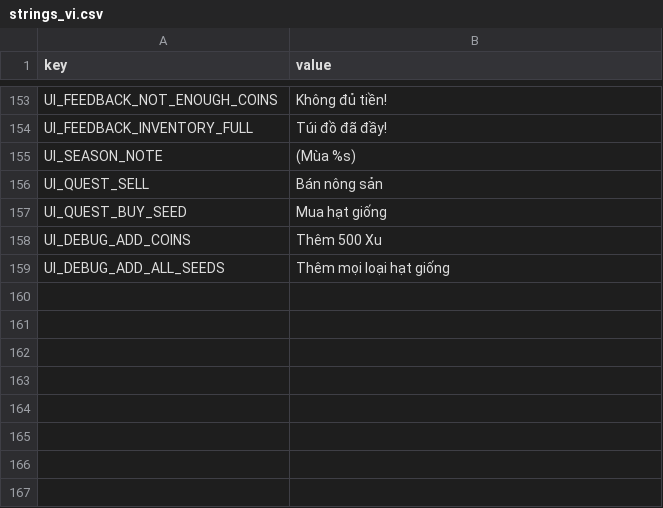
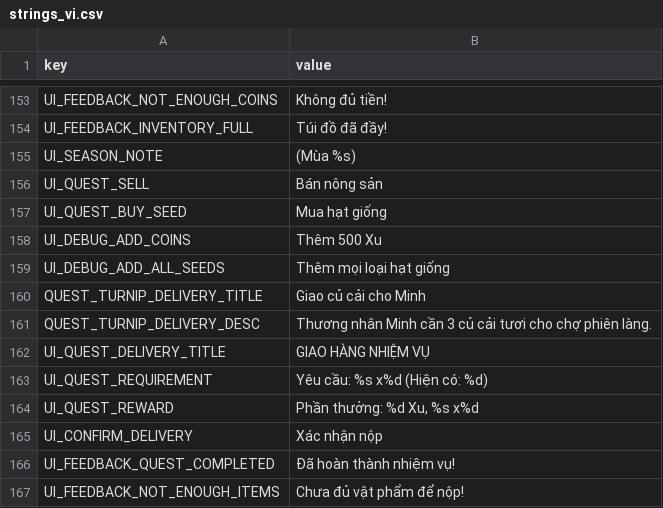
Before and after one commit to hoangarts1/nongtrai, a CSV file: localization/strings_vi.csv, drawn as a sheet; only a part is shown, gaps mark what is left out.

Commit message:
feat: NPC and quest base

```diff
--- a/localization/strings_vi.csv
+++ b/localization/strings_vi.csv
@@ -159 +159,9 @@ UI_DEBUG_ADD_COINS,"Thêm 500 Xu"
 UI_DEBUG_ADD_ALL_SEEDS,"Thêm mọi loại hạt giống"
+QUEST_TURNIP_DELIVERY_TITLE,"Giao củ cải cho Minh"
+QUEST_TURNIP_DELIVERY_DESC,"Thương nhân Minh cần 3 củ cải tươi cho chợ phiên làng."
+UI_QUEST_DELIVERY_TITLE,"GIAO HÀNG NHIỆM VỤ"
+UI_QUEST_REQUIREMENT,"Yêu cầu: %s x%d (Hiện có: %d)"
+UI_QUEST_REWARD,"Phần thưởng: %d Xu, %s x%d"
+UI_CONFIRM_DELIVERY,"Xác nhận nộp"
+UI_FEEDBACK_QUEST_COMPLETED,"Đã hoàn thành nhiệm vụ!"
+UI_FEEDBACK_NOT_ENOUGH_ITEMS,"Chưa đủ vật phẩm để nộp!"
```
Also changed, not shown: localization/strings_en.csv, 14 other files.
